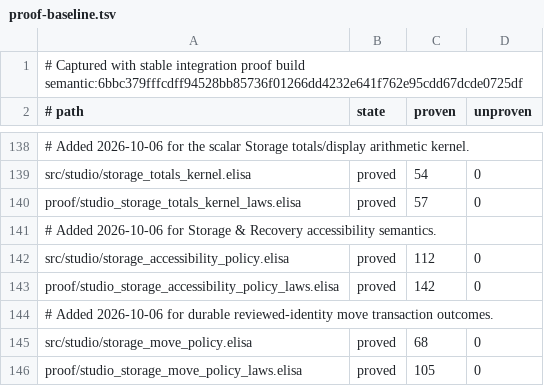
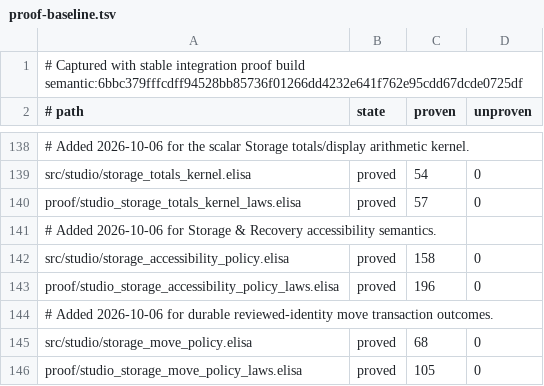
Before and after one commit to torarinvik/mocap-cleaner, a TSV file: scripts/proof-baseline.tsv, drawn as a sheet; only a part is shown, gaps mark what is left out.

Commit message:
Add proved Storage path inspection accessibility action

```diff
--- a/scripts/proof-baseline.tsv
+++ b/scripts/proof-baseline.tsv
@@ -141,4 +141,4 @@ proof/studio_storage_totals_kernel_laws.elisa	proved	57	0
 # Added 2026-10-06 for Storage & Recovery accessibility semantics.
-src/studio/storage_accessibility_policy.elisa	proved	112	0
-proof/studio_storage_accessibility_policy_laws.elisa	proved	142	0
+src/studio/storage_accessibility_policy.elisa	proved	158	0
+proof/studio_storage_accessibility_policy_laws.elisa	proved	196	0
 # Added 2026-10-06 for durable reviewed-identity move transaction outcomes.
```
Also changed, not shown: 3 other files.
